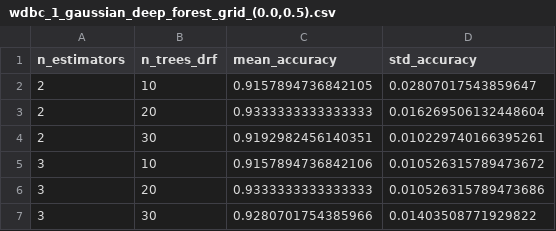
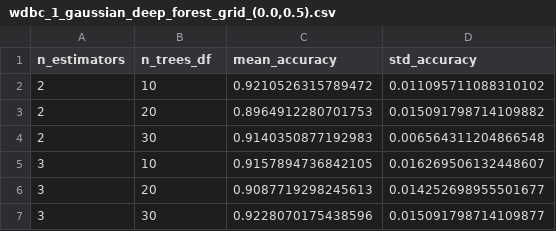
Before and after one commit to carlos-vf/PML, a CSV file: results/1_gaussian/grid/deep_forest/tables/wdbc_1_gaussian_deep_forest_grid_(0.0,0.5).csv, drawn as a sheet.

```diff
--- a/results/1_gaussian/grid/deep_forest/tables/wdbc_1_gaussian_deep_forest_grid_(0.0,0.5).csv
+++ b/results/1_gaussian/grid/deep_forest/tables/wdbc_1_gaussian_deep_forest_grid_(0.0,0.5).csv
@@ -1,7 +1,7 @@
-n_estimators,n_trees_drf,mean_accuracy,std_accuracy
-2,10,0.9157894736842105,0.02807017543859647
-2,20,0.9333333333333333,0.016269506132448604
-2,30,0.9192982456140351,0.010229740166395261
-3,10,0.9157894736842106,0.010526315789473672
-3,20,0.9333333333333333,0.010526315789473686
-3,30,0.9280701754385966,0.01403508771929822
+n_estimators,n_trees_df,mean_accuracy,std_accuracy
+2,10,0.9210526315789472,0.011095711088310102
+2,20,0.8964912280701753,0.015091798714109882
+2,30,0.9140350877192983,0.006564311204866548
+3,10,0.9157894736842105,0.016269506132448607
+3,20,0.9087719298245613,0.014252698955501677
+3,30,0.9228070175438596,0.015091798714109877
```
Also changed, not shown: results/1_gaussian/wdbc_1_gaussian_best_configs.csv, results/2_gaussian/grid/deep_forest/tables/wdbc_2_gaussian_deep_forest_grid_(0.0,0.5).csv, 30 other files.
